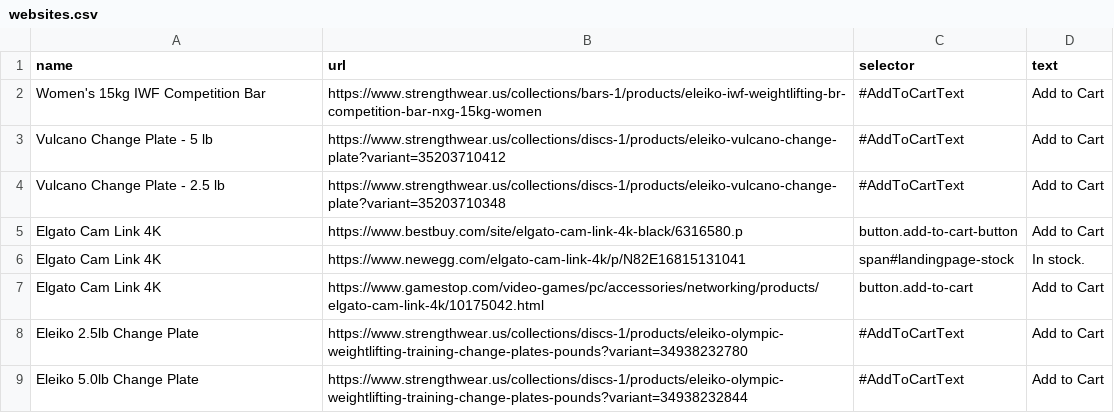
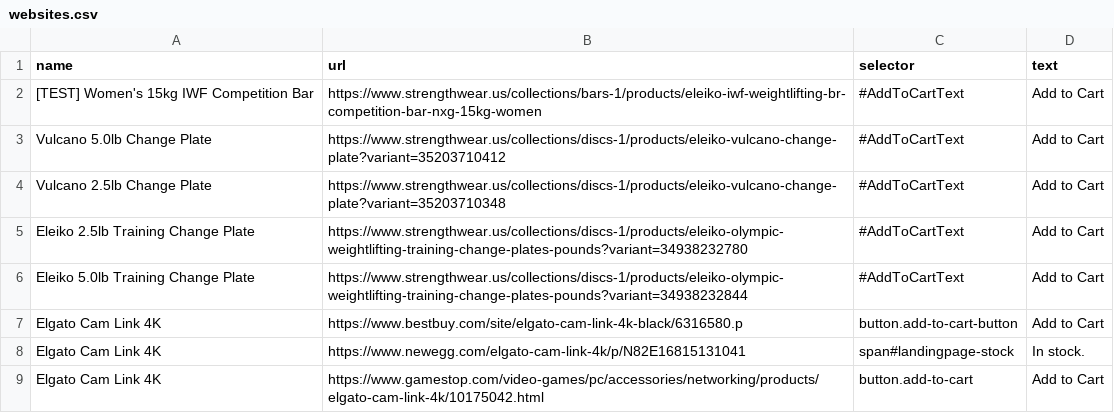
Before and after one commit to earllee/website-monitor, a CSV file: websites.csv, drawn as a sheet.

Commit message:
Update names to make more clear

```diff
--- a/websites.csv
+++ b/websites.csv
@@ -1,5 +1,7 @@
 name,url,selector,text
-Women's 15kg IWF Competition Bar,https://www.strengthwear.us/collections/bars-1/products/eleiko-iwf-weightlifting-br-competition-bar-nxg-15kg-women,#AddToCartText,Add to Cart
-Vulcano Change Plate - 5 lb,https://www.strengthwear.us/collections/discs-1/products/eleiko-vulcano-change-plate?variant=35203710412,#AddToCartText,Add to Cart
-Vulcano Change Plate - 2.5 lb,https://www.strengthwear.us/collections/discs-1/products/eleiko-vulcano-change-plate?variant=35203710348,#AddToCartText,Add to Cart
+[TEST] Women's 15kg IWF Competition Bar,https://www.strengthwear.us/collections/bars-1/products/eleiko-iwf-weightlifting-br-competition-bar-nxg-15kg-women,#AddToCartText,Add to Cart
+Vulcano 5.0lb Change Plate,https://www.strengthwear.us/collections/discs-1/products/eleiko-vulcano-change-plate?variant=35203710412,#AddToCartText,Add to Cart
+Vulcano 2.5lb Change Plate,https://www.strengthwear.us/collections/discs-1/products/eleiko-vulcano-change-plate?variant=35203710348,#AddToCartText,Add to Cart
+Eleiko 2.5lb Training Change Plate,https://www.strengthwear.us/collections/discs-1/products/eleiko-olympic-weightlifting-training-change-plates-pounds?variant=34938232780,#AddToCartText,Add to Cart
+Eleiko 5.0lb Training Change Plate,https://www.strengthwear.us/collections/discs-1/products/eleiko-olympic-weightlifting-training-change-plates-pounds?variant=34938232844,#AddToCartText,Add to Cart
 Elgato Cam Link 4K,https://www.bestbuy.com/site/elgato-cam-link-4k-black/6316580.p,button.add-to-cart-button,Add to Cart
@@ -7,3 +9 @@ Elgato Cam Link 4K,https://www.newegg.com/elgato-cam-link-4k/p/N82E16815131041,s
 Elgato Cam Link 4K,https://www.gamestop.com/video-games/pc/accessories/networking/products/elgato-cam-link-4k/10175042.html,button.add-to-cart,Add to Cart
-Eleiko 2.5lb Change Plate,https://www.strengthwear.us/collections/discs-1/products/eleiko-olympic-weightlifting-training-change-plates-pounds?variant=34938232780,#AddToCartText,Add to Cart
-Eleiko 5.0lb Change Plate,https://www.strengthwear.us/collections/discs-1/products/eleiko-olympic-weightlifting-training-change-plates-pounds?variant=34938232844,#AddToCartText,Add to Cart
```
